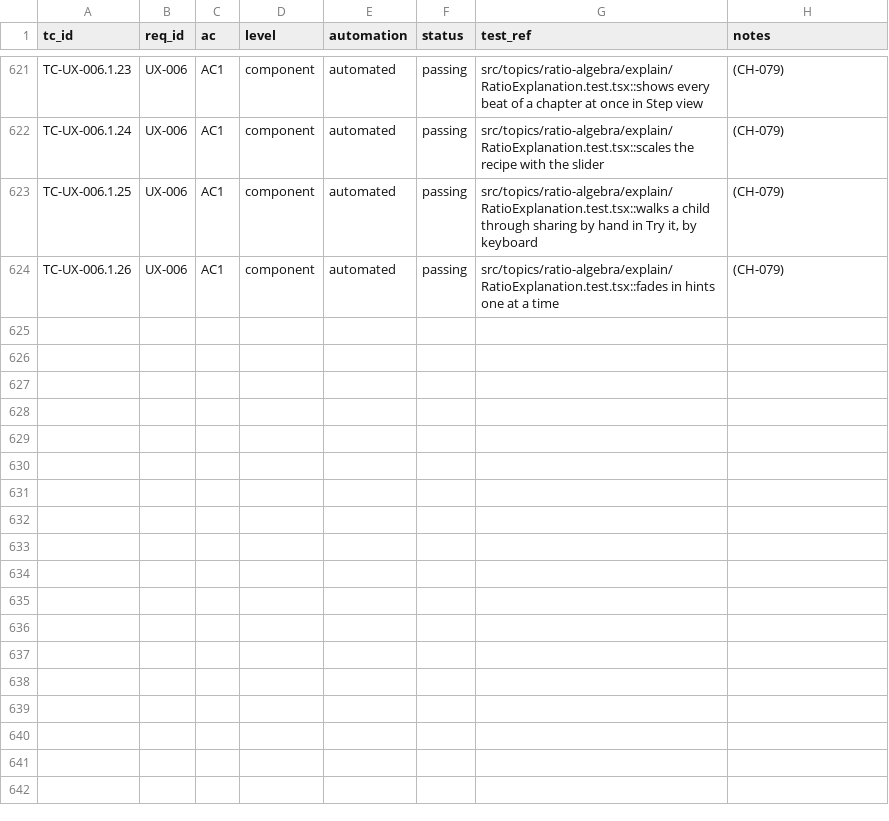
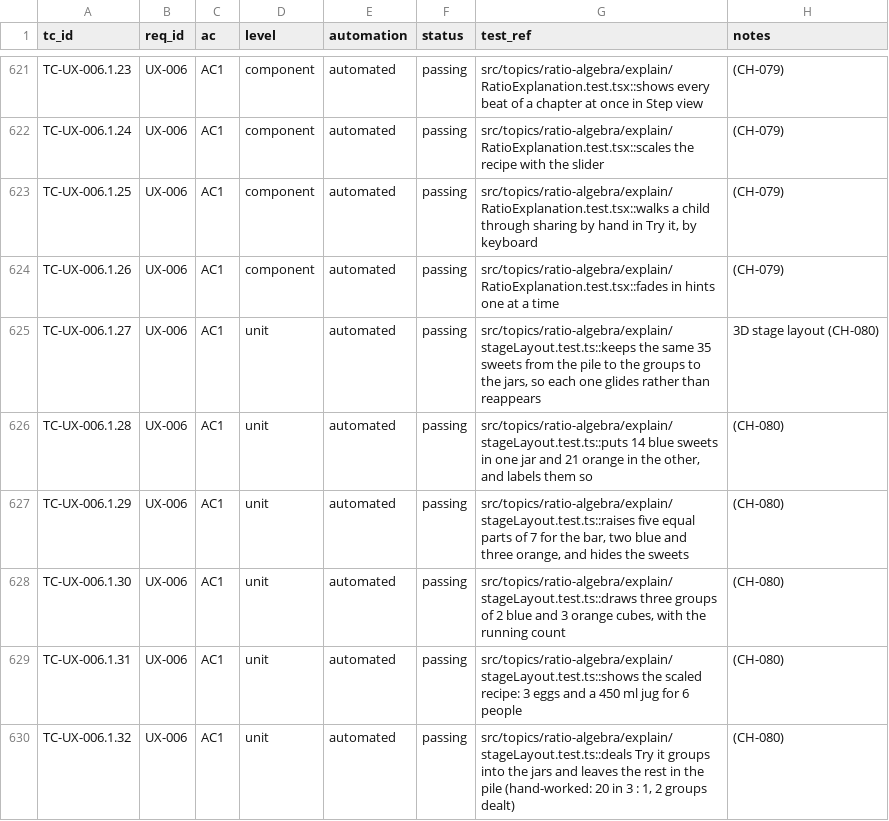
Before and after one commit to selladurairajan32-cpu/kitemaths, a CSV file: docs/product/traceability/test-cases.csv, drawn as a sheet; only a part is shown, gaps mark what is left out.

```diff
--- a/docs/product/traceability/test-cases.csv
+++ b/docs/product/traceability/test-cases.csv
@@ -624 +624,7 @@ TC-UX-006.1.25,UX-006,AC1,component,automated,passing,"src/topics/ratio-algebra/
 TC-UX-006.1.26,UX-006,AC1,component,automated,passing,src/topics/ratio-algebra/explain/RatioExplanation.test.tsx::fades in hints one at a time,(CH-079)
+TC-UX-006.1.27,UX-006,AC1,unit,automated,passing,"src/topics/ratio-algebra/explain/stageLayout.test.ts::keeps the same 35 sweets from the pile to the groups to the jars, so each one glides rather than reappears",3D stage layout (CH-080)
+TC-UX-006.1.28,UX-006,AC1,unit,automated,passing,"src/topics/ratio-algebra/explain/stageLayout.test.ts::puts 14 blue sweets in one jar and 21 orange in the other, and labels them so",(CH-080)
+TC-UX-006.1.29,UX-006,AC1,unit,automated,passing,"src/topics/ratio-algebra/explain/stageLayout.test.ts::raises five equal parts of 7 for the bar, two blue and three orange, and hides the sweets",(CH-080)
+TC-UX-006.1.30,UX-006,AC1,unit,automated,passing,"src/topics/ratio-algebra/explain/stageLayout.test.ts::draws three groups of 2 blue and 3 orange cubes, with the running count",(CH-080)
+TC-UX-006.1.31,UX-006,AC1,unit,automated,passing,"src/topics/ratio-algebra/explain/stageLayout.test.ts::shows the scaled recipe: 3 eggs and a 450 ml jug for 6 people",(CH-080)
+TC-UX-006.1.32,UX-006,AC1,unit,automated,passing,"src/topics/ratio-algebra/explain/stageLayout.test.ts::deals Try it groups into the jars and leaves the rest in the pile (hand-worked: 20 in 3 : 1, 2 groups dealt)",(CH-080)
```
Also changed, not shown: 11 other files.
